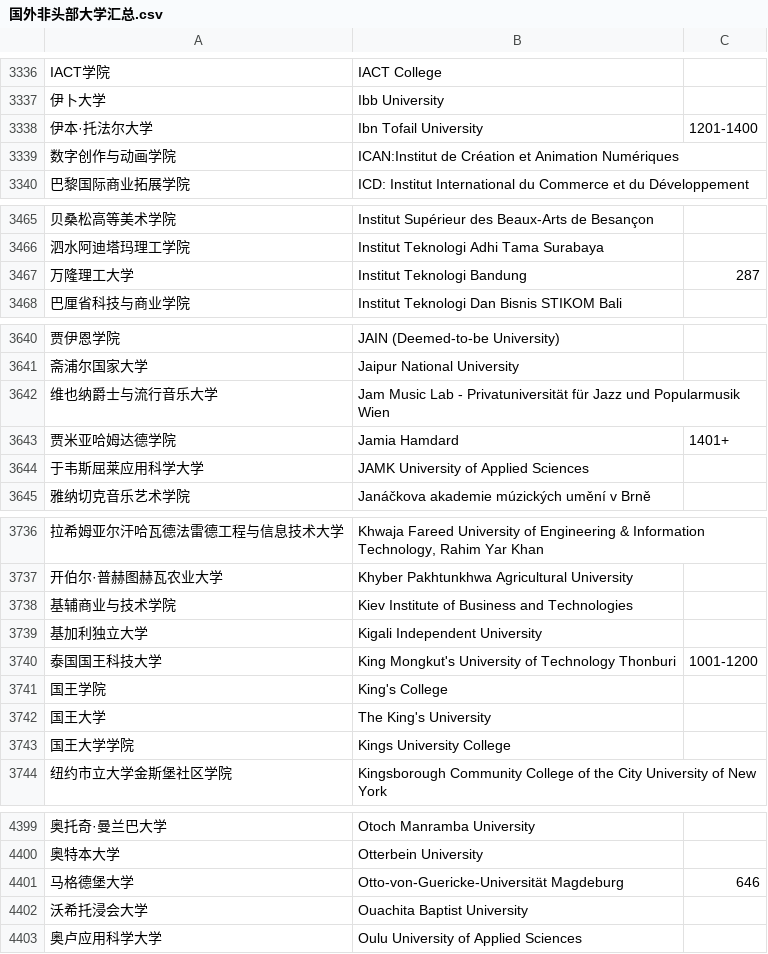
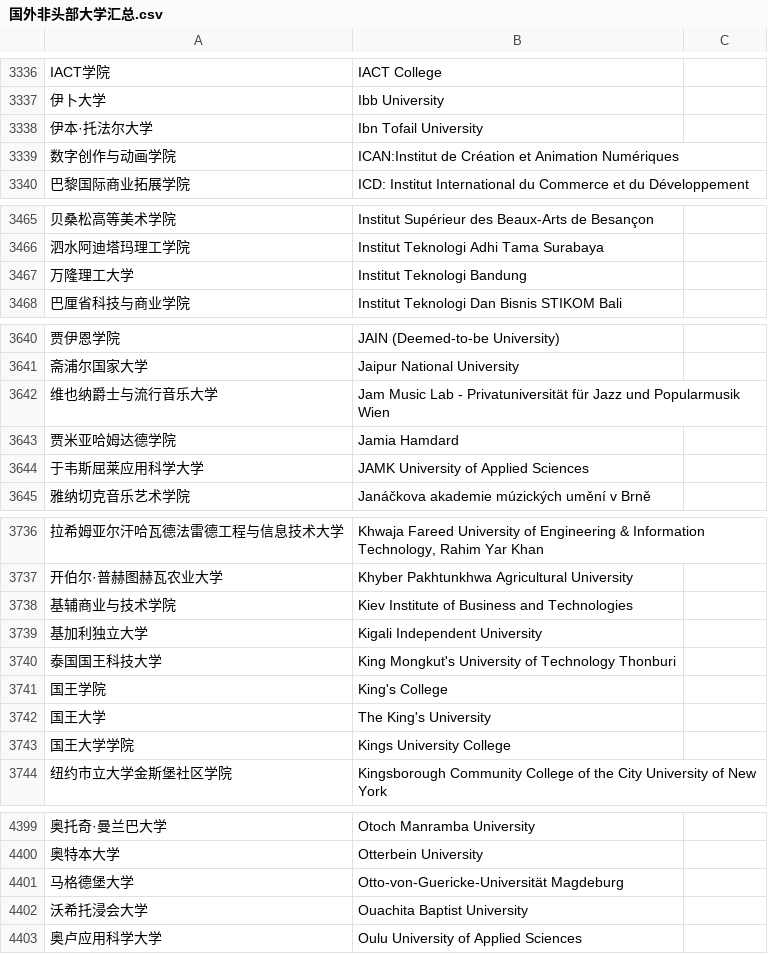
Before and after one commit to russel-the-menace/EduScore, a CSV file: data/master/国外非头部大学汇总.csv, drawn as a sheet; only a part is shown, gaps mark what is left out; the diff covers the shown part only; the diff names each change by its address in the sheet, - before the commit and + after, or states it on an @@ line.

```diff
--- a/data/master/国外非头部大学汇总.csv
+++ b/data/master/国外非头部大学汇总.csv
-C3338: 1201-1400
+C3338: (empty)
-C3467: 287
+C3467: (empty)
-C3643: 1401+
+C3643: (empty)
-C3740: 1001-1200
+C3740: (empty)
-C4401: 646
+C4401: (empty)
```
Also changed, not shown: 18 edited cells elsewhere in this file, data/master/国外头部大学汇总.csv, 10 other files.
